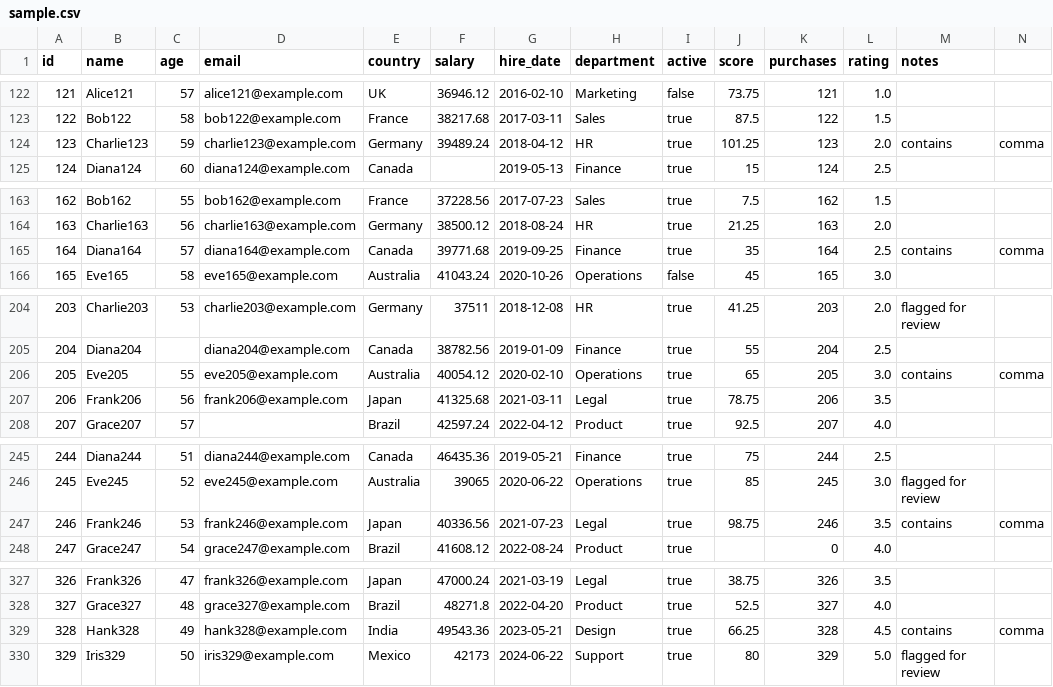
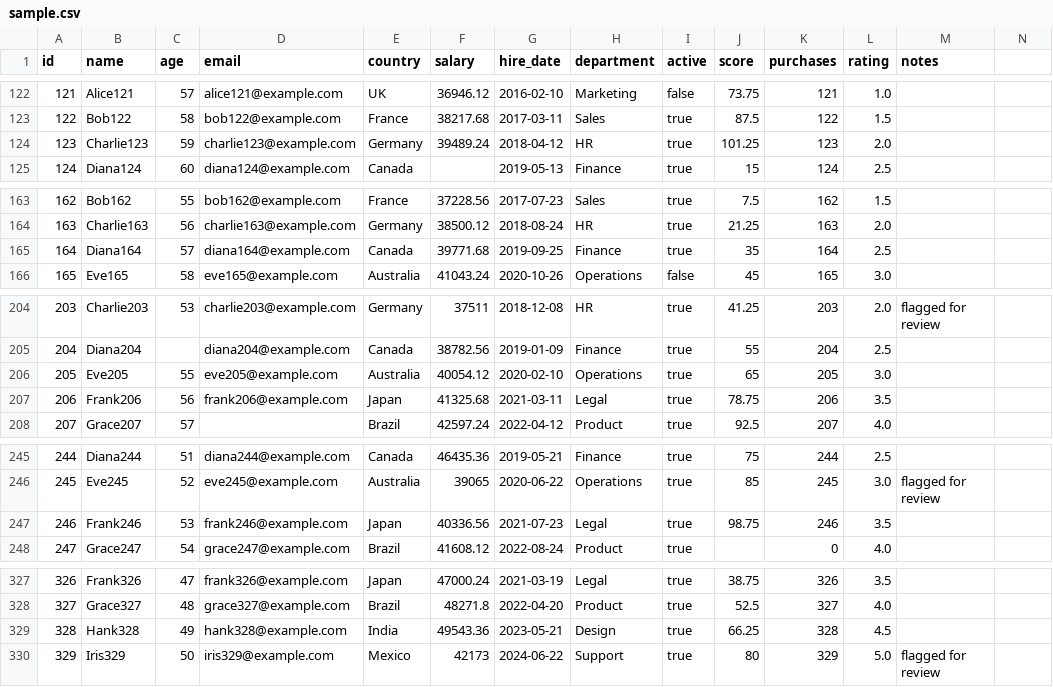
Before and after one commit to mouadja02/i-learn-rust, a CSV file: data/sample.csv, drawn as a sheet; only a part is shown, gaps mark what is left out; the diff covers the shown part only.

Commit message:
Update sample.csv

```diff
--- a/data/sample.csv
+++ b/data/sample.csv
@@ -123,3 +123,3 @@ id,name,age,email,country,salary,hire_date,department,active,score,purchases,rat
 122,Bob122,58,bob122@example.com,France,38217.68,2017-03-11,Sales,true,87.5,122,1.5,
-123,Charlie123,59,charlie123@example.com,Germany,39489.24,2018-04-12,HR,true,101.25,123,2.0,contains, comma
+123,Charlie123,59,charlie123@example.com,Germany,39489.24,2018-04-12,HR,true,101.25,123,2.0,
 124,Diana124,60,diana124@example.com,Canada,,2019-05-13,Finance,true,15,124,2.5,
@@ -164,3 +164,3 @@ id,name,age,email,country,salary,hire_date,department,active,score,purchases,rat
 163,Charlie163,56,charlie163@example.com,Germany,38500.12,2018-08-24,HR,true,21.25,163,2.0,
-164,Diana164,57,diana164@example.com,Canada,39771.68,2019-09-25,Finance,true,35,164,2.5,contains, comma
+164,Diana164,57,diana164@example.com,Canada,39771.68,2019-09-25,Finance,true,35,164,2.5,
 165,Eve165,58,eve165@example.com,Australia,41043.24,2020-10-26,Operations,false,45,165,3.0,
@@ -205,3 +205,3 @@ id,name,age,email,country,salary,hire_date,department,active,score,purchases,rat
 204,Diana204,,diana204@example.com,Canada,38782.56,2019-01-09,Finance,true,55,204,2.5,
-205,Eve205,55,eve205@example.com,Australia,40054.12,2020-02-10,Operations,true,65,205,3.0,contains, comma
+205,Eve205,55,eve205@example.com,Australia,40054.12,2020-02-10,Operations,true,65,205,3.0,
 206,Frank206,56,frank206@example.com,Japan,41325.68,2021-03-11,Legal,true,78.75,206,3.5,
@@ -246,3 +246,3 @@ id,name,age,email,country,salary,hire_date,department,active,score,purchases,rat
 245,Eve245,52,eve245@example.com,Australia,39065,2020-06-22,Operations,true,85,245,3.0,flagged for review
-246,Frank246,53,frank246@example.com,Japan,40336.56,2021-07-23,Legal,true,98.75,246,3.5,contains, comma
+246,Frank246,53,frank246@example.com,Japan,40336.56,2021-07-23,Legal,true,98.75,246,3.5,
 247,Grace247,54,grace247@example.com,Brazil,41608.12,2022-08-24,Product,true,,0,4.0,
@@ -328,3 +328,3 @@ id,name,age,email,country,salary,hire_date,department,active,score,purchases,rat
 327,Grace327,48,grace327@example.com,Brazil,48271.8,2022-04-20,Product,true,52.5,327,4.0,
-328,Hank328,49,hank328@example.com,India,49543.36,2023-05-21,Design,true,66.25,328,4.5,contains, comma
+328,Hank328,49,hank328@example.com,India,49543.36,2023-05-21,Design,true,66.25,328,4.5,
 329,Iris329,50,iris329@example.com,Mexico,42173,2024-06-22,Support,true,80,329,5.0,flagged for review
```
Also changed, not shown: 28 edited cells elsewhere in this file.
